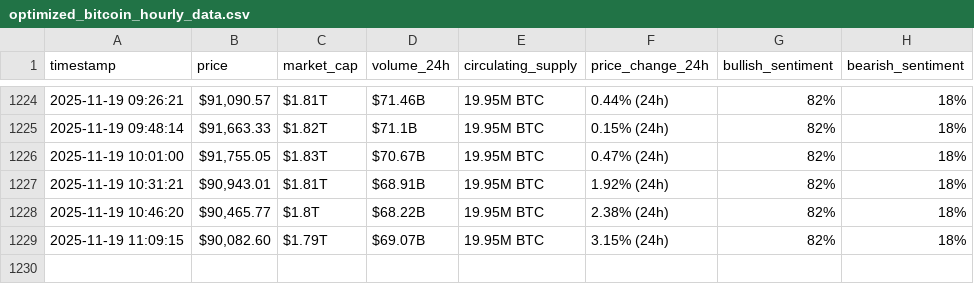
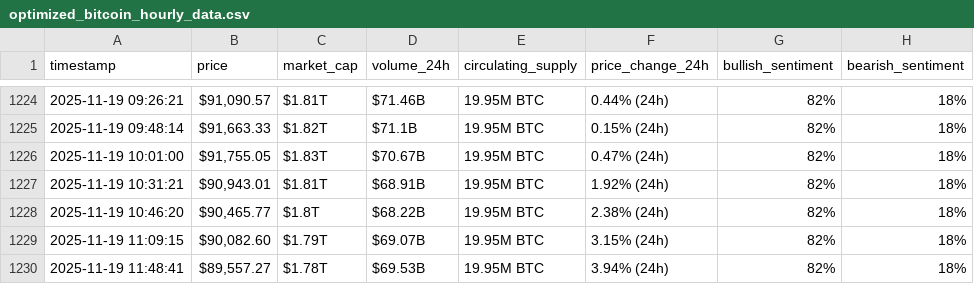
Before and after one commit to fatimataha22/webscraping-automation, a CSV file: optimized_bitcoin_hourly_data.csv, drawn as a sheet; only a part is shown, gaps mark what is left out.

```diff
--- a/optimized_bitcoin_hourly_data.csv
+++ b/optimized_bitcoin_hourly_data.csv
@@ -1229 +1229,2 @@ timestamp,price,market_cap,volume_24h,circulating_supply,price_change_24h,bullis
 2025-11-19 11:09:15,"$90,082.60",$1.79T,$69.07B,19.95M BTC,3.15% (24h),82%,18%
+2025-11-19 11:48:41,"$89,557.27",$1.78T,$69.53B,19.95M BTC,3.94% (24h),82%,18%
```
